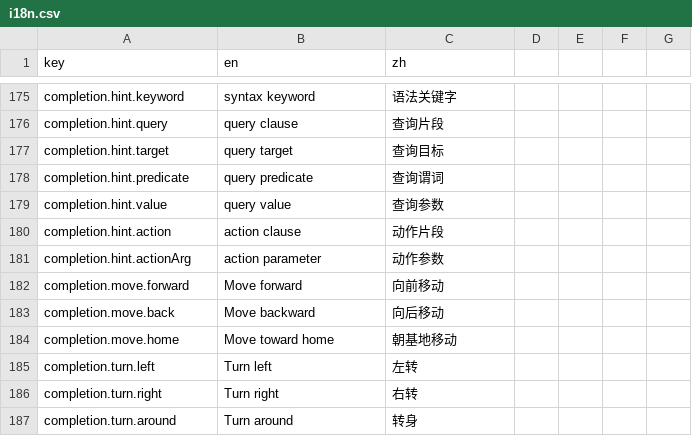
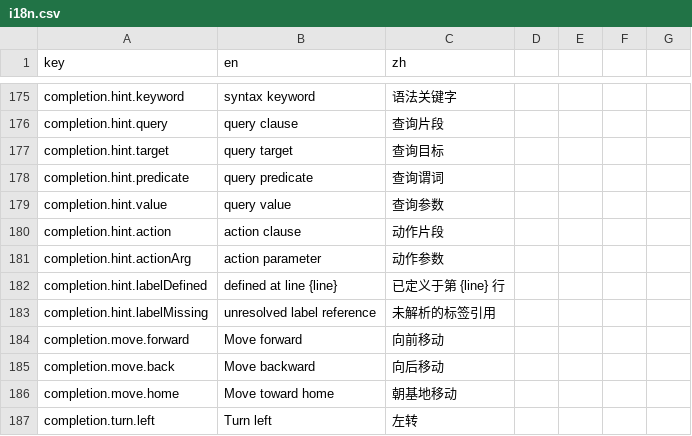
Before and after one commit to onovich/RustAndLogic, a CSV file: apps/web/i18n.csv, drawn as a sheet; only a part is shown, gaps mark what is left out; the shorter side is filled out with more unchanged rows.

Commit message:
feat: improve tapescript label guidance

```diff
--- a/apps/web/i18n.csv
+++ b/apps/web/i18n.csv
@@ -181,2 +181,4 @@ completion.hint.action,action clause,动作片段
 completion.hint.actionArg,action parameter,动作参数
+completion.hint.labelDefined,defined at line {line},已定义于第 {line} 行
+completion.hint.labelMissing,unresolved label reference,未解析的标签引用
 completion.move.forward,Move forward,向前移动
```
Also changed, not shown: 4 other files.
